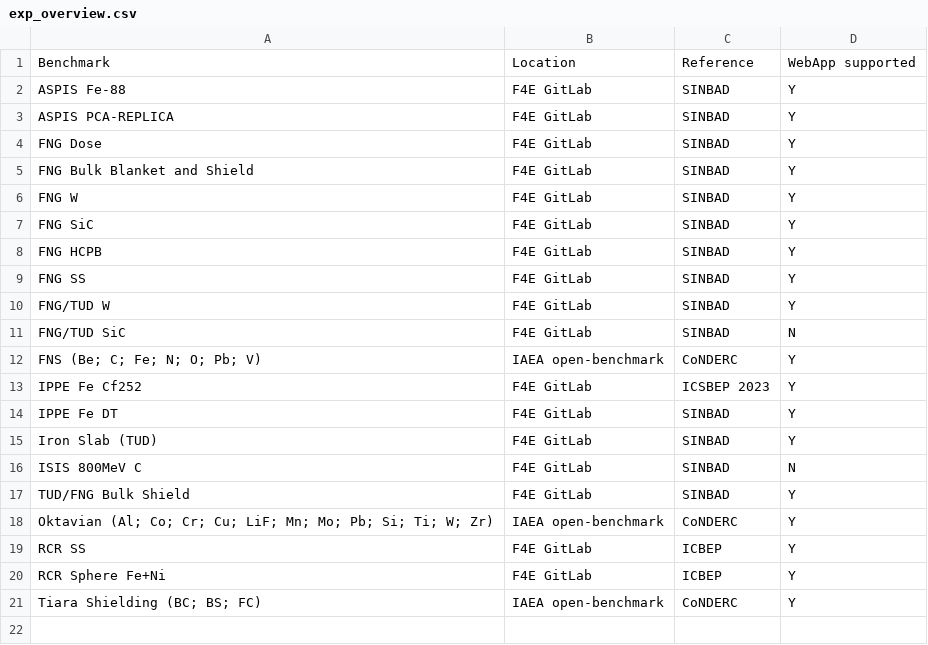
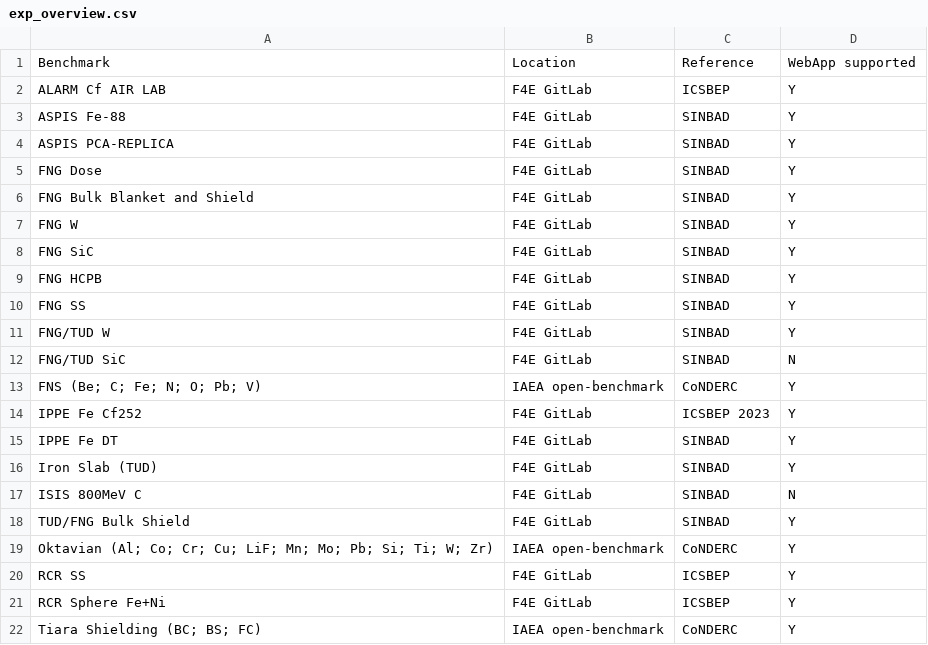
Before and after one commit to JADE-V-V/JADE, a CSV file: docs/source/benchmarks/exp_overview.csv, drawn as a sheet.

Commit message:
Addition of the ALARM-CF-LAB benchmark documentation

```diff
--- a/docs/source/benchmarks/exp_overview.csv
+++ b/docs/source/benchmarks/exp_overview.csv
@@ -1,2 +1,3 @@
 Benchmark, Location, Reference, WebApp supported
+ALARM Cf AIR LAB, F4E GitLab, ICSBEP, Y
 ASPIS Fe-88, F4E GitLab, SINBAD, Y
@@ -18,4 +19,4 @@ TUD/FNG Bulk Shield, F4E GitLab, SINBAD, Y
 Oktavian (Al; Co; Cr; Cu; LiF; Mn; Mo; Pb; Si; Ti; W; Zr), IAEA open-benchmark, CoNDERC, Y
-RCR SS, F4E GitLab, ICBEP, Y
-RCR Sphere Fe+Ni, F4E GitLab, ICBEP, Y
+RCR SS, F4E GitLab, ICSBEP, Y
+RCR Sphere Fe+Ni, F4E GitLab, ICSBEP, Y
 Tiara Shielding (BC; BS; FC), IAEA open-benchmark, CoNDERC, Y
```
Also changed, not shown: 4 other files.
